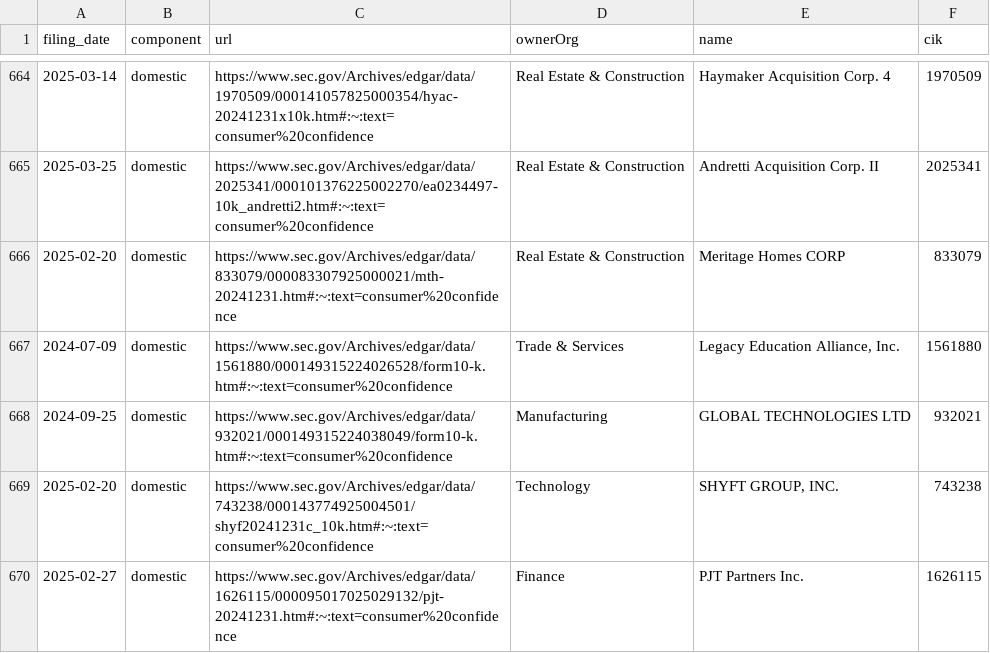
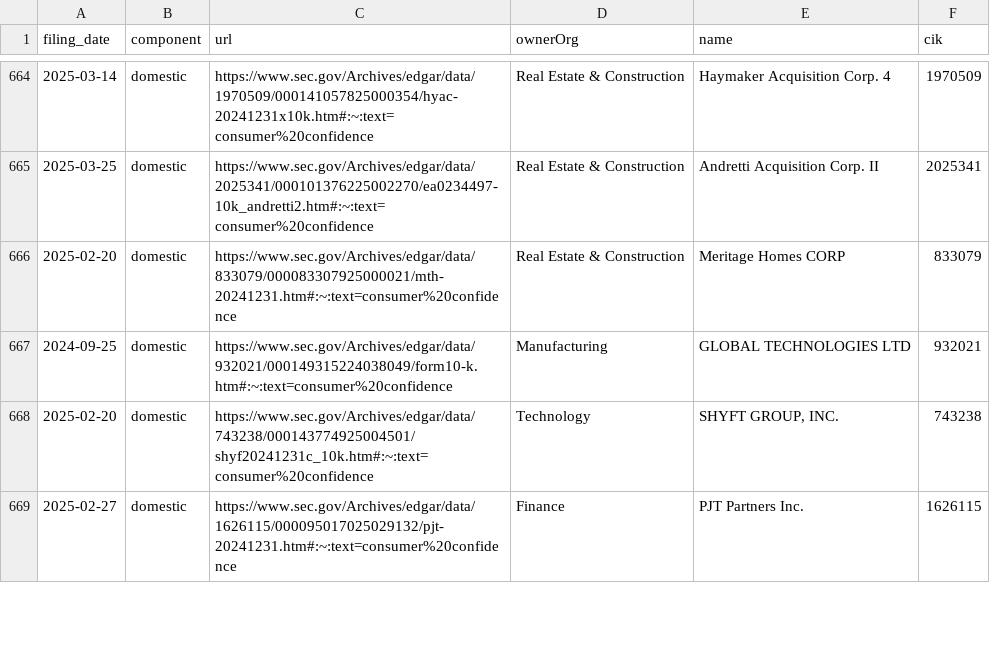
Before and after one commit to jlokos/datamule-indicators, a CSV file: indicators/format1/Consumer Sentiment/consumer-confidence/references.csv, drawn as a sheet; only a part is shown, gaps mark what is left out; the diff names each change by its address in the sheet, - before the commit and + after, or states it on an @@ line.

```diff
--- a/indicators/format1/Consumer Sentiment/consumer-confidence/references.csv
+++ b/indicators/format1/Consumer Sentiment/consumer-confidence/references.csv
-row 667: 2024-07-09 | domestic | https://www.sec.gov/Archives/edgar/data/1561880/000149315224026528/form10-k.htm#:~:text=consumer%20confidence | Trade & Services | Legacy Education Alliance, Inc. | 1561880
```
Also changed, not shown: data/filer_metadata/listed_zip_code_aggregate.csv, data/filer_metadata/unlisted_business_city_aggregate.csv, 32 other files.
